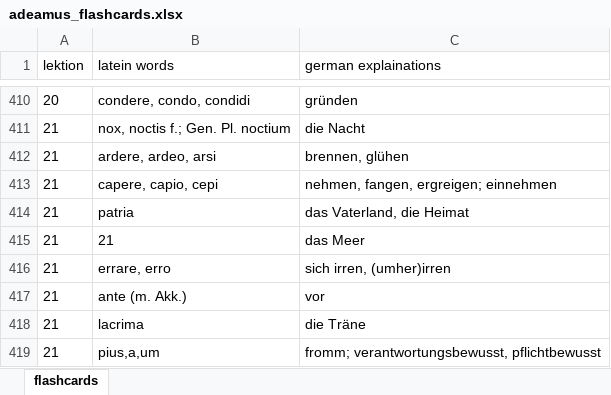
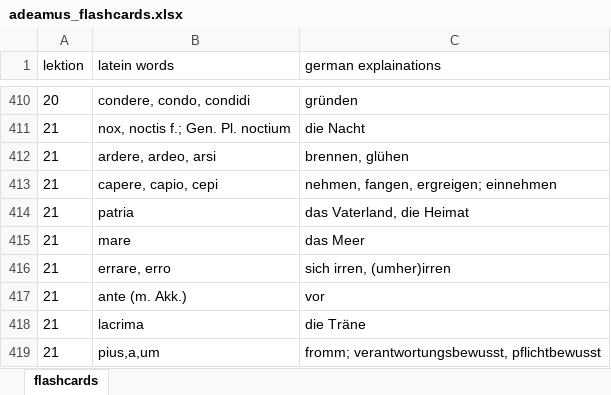
Before and after one commit to lubumu/flashcards, an Excel workbook: out/adeamus_flashcards.xlsx, sheet flashcards, drawn as a sheet; only a part is shown, gaps mark what is left out; values as stored, in another font and other column widths than the file's, no borders; the diff covers the shown part only; the diff names each change by its address in the sheet, - before the commit and + after, or states it on an @@ line.

```diff
--- a/out/adeamus_flashcards.xlsx (sheet flashcards)
+++ b/out/adeamus_flashcards.xlsx (sheet flashcards)
-B415 (latein words): 21
+B415 (latein words): mare
```
Also changed, not shown: 5 added rows, 5 removed rows and 1 edited cell elsewhere in this sheet, 8 other files.
